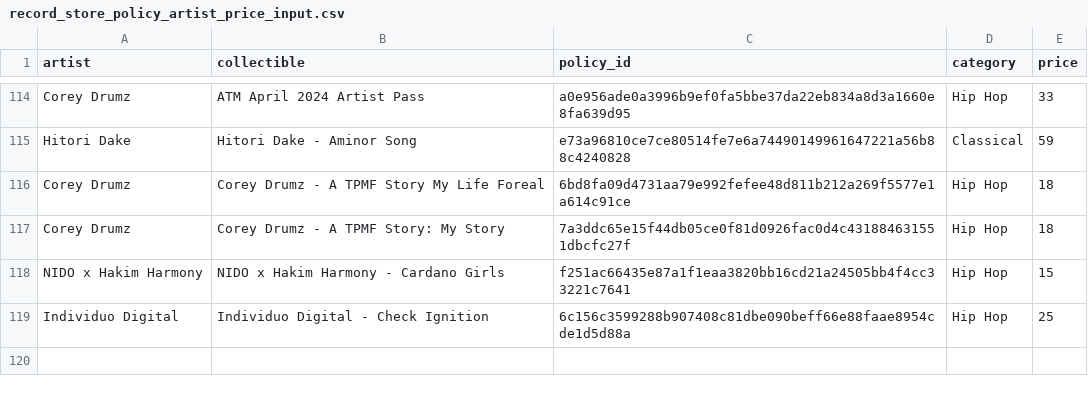
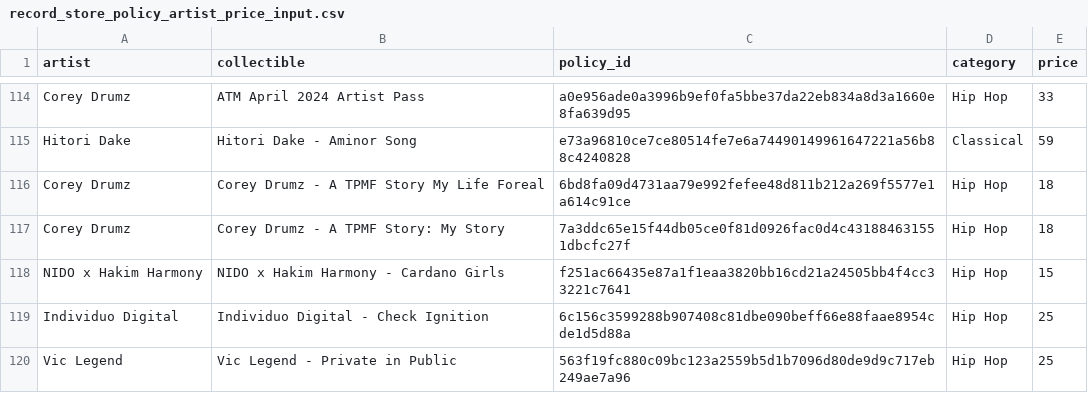
Before and after one commit to AdaCow/symphono-artist-public, a CSV file: record_store_policy_artist_price_input.csv, drawn as a sheet; only a part is shown, gaps mark what is left out.

Commit message:
Update record_store_policy_artist_price_input.csv
Added new policy

```diff
--- a/record_store_policy_artist_price_input.csv
+++ b/record_store_policy_artist_price_input.csv
@@ -119 +119,2 @@ NIDO x Hakim Harmony,NIDO x Hakim Harmony - Cardano Girls,f251ac66435e87a1f1eaa3
 Individuo Digital,Individuo Digital - Check Ignition,6c156c3599288b907408c81dbe090beff66e88faae8954cde1d5d88a,Hip Hop,25
+Vic Legend,Vic Legend - Private in Public,563f19fc880c09bc123a2559b5d1b7096d80de9d9c717eb249ae7a96,Hip Hop,25
```
